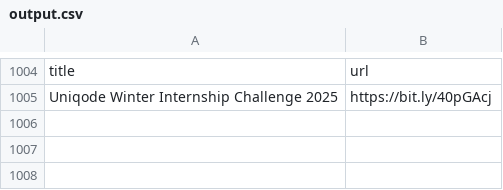
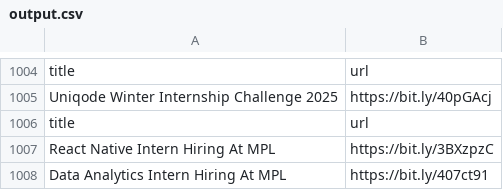
Before and after one commit to AbyvargheseMandapathel/job_updates_bot, a CSV file: output.csv, drawn as a sheet; only a part is shown, gaps mark what is left out; the diff names each change by its address in the sheet, - before the commit and + after, or states it on an @@ line.

Commit message:
Update output.csv - 2025-01-07 16:12:06

```diff
--- a/output.csv
+++ b/output.csv
+row 1006: title | url
+row 1007: React Native Intern Hiring At MPL | https://bit.ly/3BXzpzC
+row 1008: Data Analytics Intern Hiring At MPL | https://bit.ly/407ct91
```
